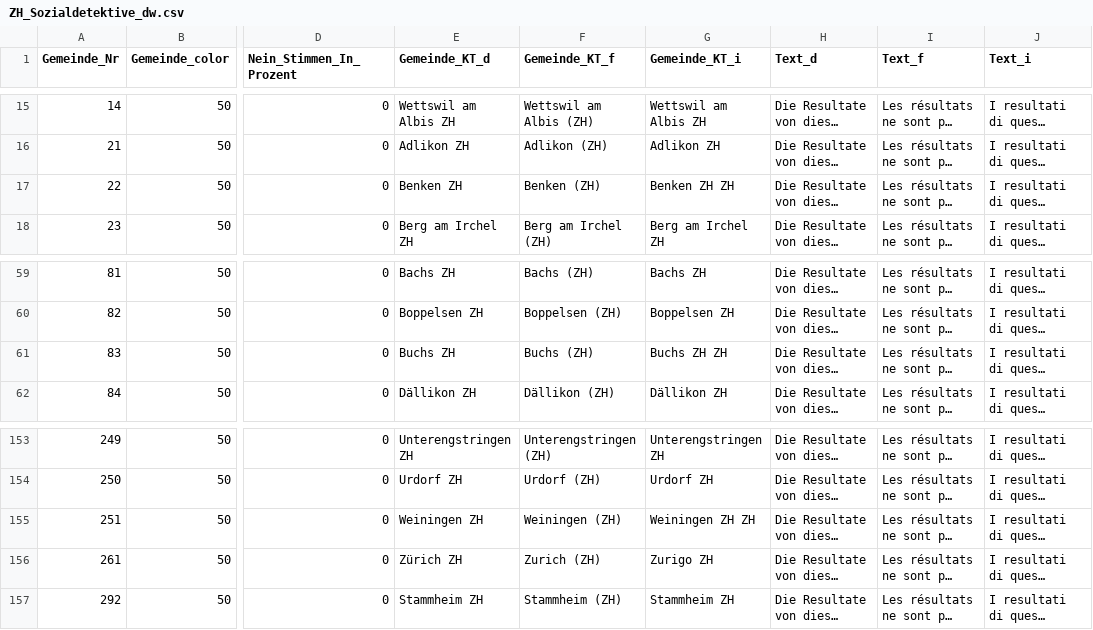
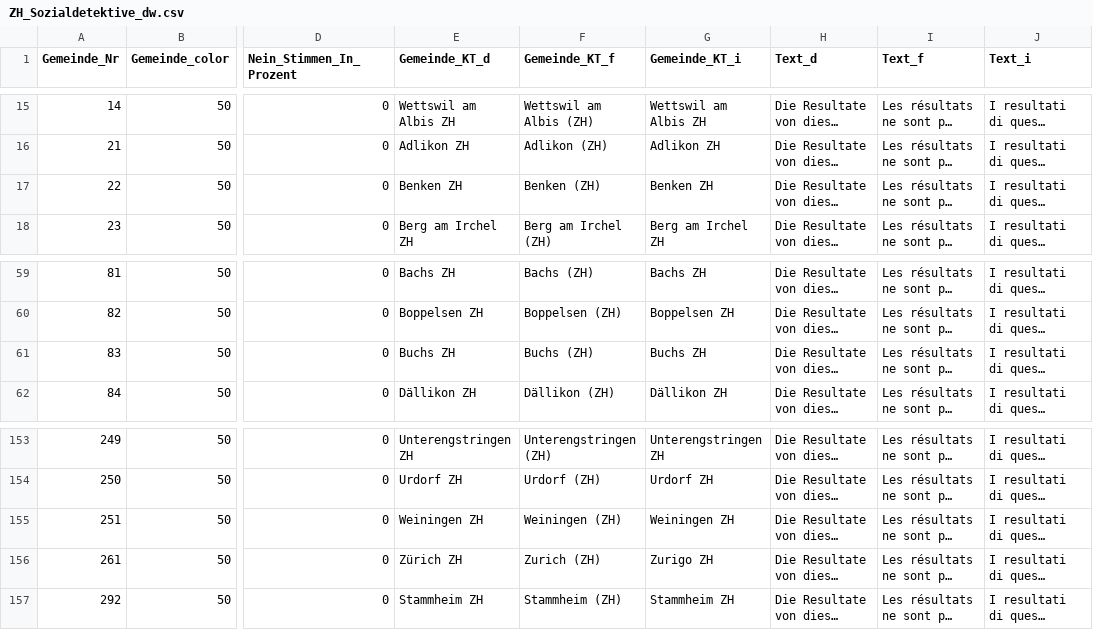
Before and after one commit to vey83/lena_maerz2021, a CSV file: Output/ZH_Sozialdetektive_dw.csv, drawn as a sheet; only a part is shown, gaps mark what is left out; long unchanged cells end in …; the diff covers the shown part only; the diff names each change by its address in the sheet, - before the commit and + after, or states it on an @@ line.

```diff
--- a/Output/ZH_Sozialdetektive_dw.csv
+++ b/Output/ZH_Sozialdetektive_dw.csv
-G17 (Gemeinde_KT_i): Benken ZH ZH
+G17 (Gemeinde_KT_i): Benken ZH
-G61 (Gemeinde_KT_i): Buchs ZH ZH
+G61 (Gemeinde_KT_i): Buchs ZH
-G155 (Gemeinde_KT_i): Weiningen ZH ZH
+G155 (Gemeinde_KT_i): Weiningen ZH
```
Also changed, not shown: 12 edited cells elsewhere in this file, Data/MASTERFILE_GDE_NEW.csv, Output/E-ID-Gesetz_dw.csv, 7 other files.
